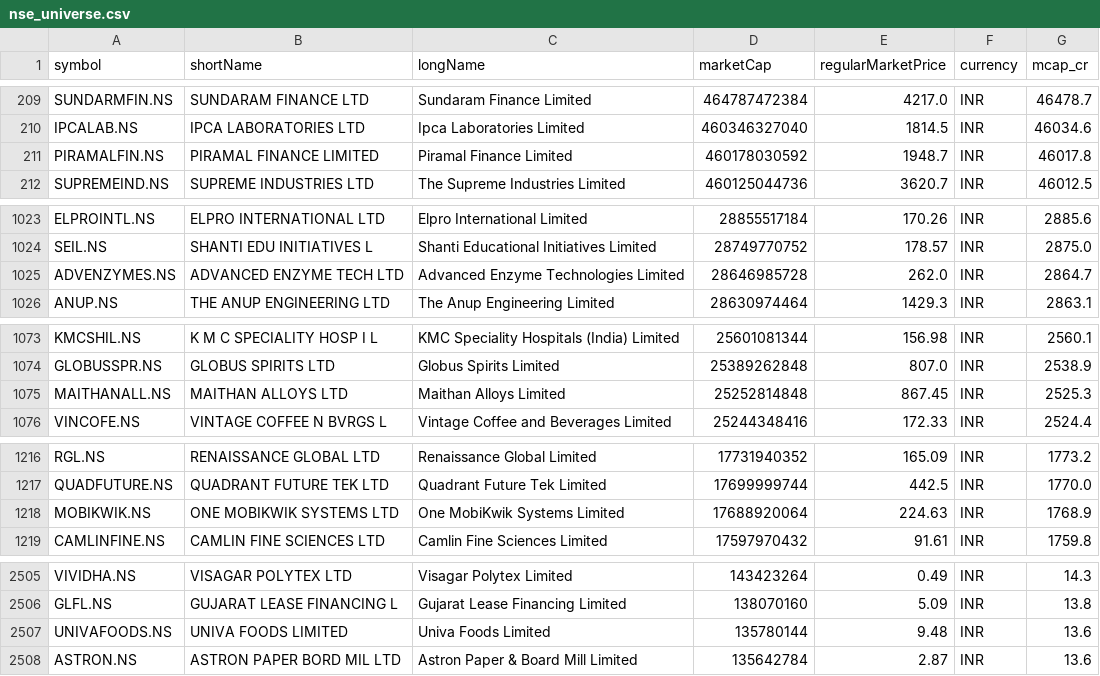
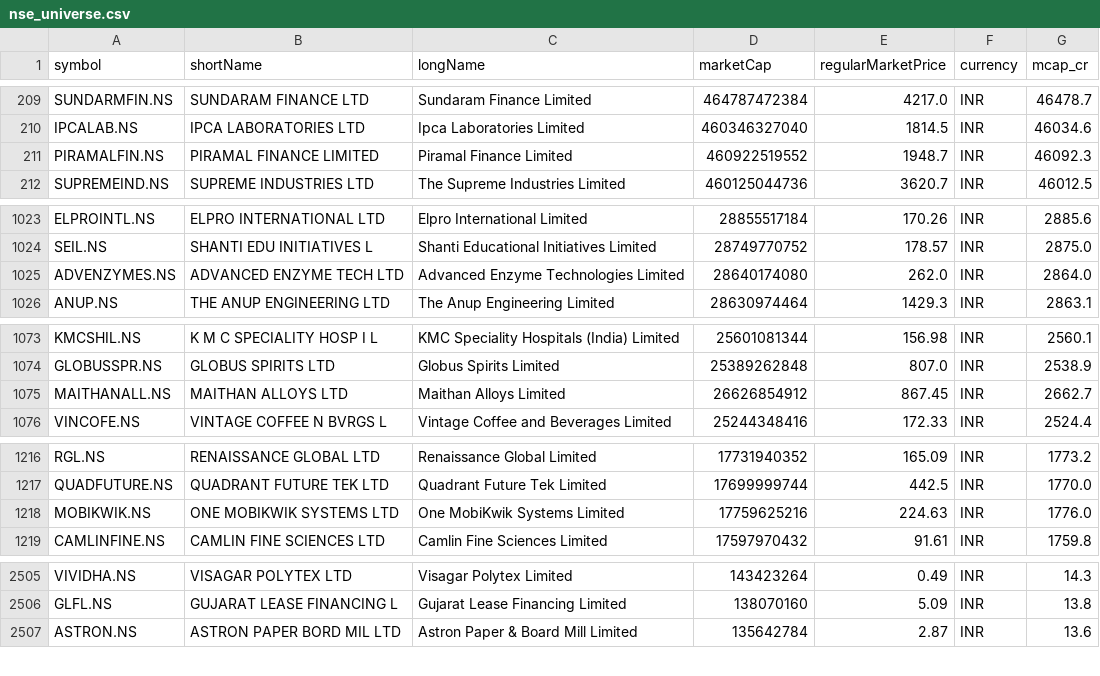
Before and after one commit to atikhalde/Flag-and-pole, a CSV file: nse_scanner/universe/nse_universe.csv, drawn as a sheet; only a part is shown, gaps mark what is left out; the diff covers the shown part only.

Commit message:
scanner state 2026-10-20T13:50:07Z

```diff
--- a/nse_scanner/universe/nse_universe.csv
+++ b/nse_scanner/universe/nse_universe.csv
@@ -210,3 +210,3 @@ SUNDARMFIN.NS,SUNDARAM FINANCE LTD,Sundaram Finance Limited,464787472384,4217.0,
 IPCALAB.NS,IPCA LABORATORIES LTD,Ipca Laboratories Limited,460346327040,1814.5,INR,46034.6
-PIRAMALFIN.NS,PIRAMAL FINANCE LIMITED,Piramal Finance Limited,460178030592,1948.7,INR,46017.8
+PIRAMALFIN.NS,PIRAMAL FINANCE LIMITED,Piramal Finance Limited,460922519552,1948.7,INR,46092.3
 SUPREMEIND.NS,SUPREME INDUSTRIES LTD,The Supreme Industries Limited,460125044736,3620.7,INR,46012.5
@@ -1024,3 +1024,3 @@ ELPROINTL.NS,ELPRO INTERNATIONAL LTD,Elpro International Limited,28855517184,170
 SEIL.NS,SHANTI EDU INITIATIVES L,Shanti Educational Initiatives Limited,28749770752,178.57,INR,2875.0
-ADVENZYMES.NS,ADVANCED ENZYME TECH LTD,Advanced Enzyme Technologies Limited,28646985728,262.0,INR,2864.7
+ADVENZYMES.NS,ADVANCED ENZYME TECH LTD,Advanced Enzyme Technologies Limited,28640174080,262.0,INR,2864.0
 ANUP.NS,THE ANUP ENGINEERING LTD,The Anup Engineering Limited,28630974464,1429.3,INR,2863.1
@@ -1074,3 +1074,3 @@ KMCSHIL.NS,K M C SPECIALITY HOSP I L,KMC Speciality Hospitals (India) Limited,25
 GLOBUSSPR.NS,GLOBUS SPIRITS LTD,Globus Spirits Limited,25389262848,807.0,INR,2538.9
-MAITHANALL.NS,MAITHAN ALLOYS LTD,Maithan Alloys Limited,25252814848,867.45,INR,2525.3
+MAITHANALL.NS,MAITHAN ALLOYS LTD,Maithan Alloys Limited,26626854912,867.45,INR,2662.7
 VINCOFE.NS,VINTAGE COFFEE N BVRGS L,Vintage Coffee and Beverages Limited,25244348416,172.33,INR,2524.4
@@ -1217,3 +1217,3 @@ RGL.NS,RENAISSANCE GLOBAL LTD,Renaissance Global Limited,17731940352,165.09,INR,
 QUADFUTURE.NS,QUADRANT FUTURE TEK LTD,Quadrant Future Tek Limited,17699999744,442.5,INR,1770.0
-MOBIKWIK.NS,ONE MOBIKWIK SYSTEMS LTD,One MobiKwik Systems Limited,17688920064,224.63,INR,1768.9
+MOBIKWIK.NS,ONE MOBIKWIK SYSTEMS LTD,One MobiKwik Systems Limited,17759625216,224.63,INR,1776.0
 CAMLINFINE.NS,CAMLIN FINE SCIENCES LTD,Camlin Fine Sciences Limited,17597970432,91.61,INR,1759.8
@@ -2506,3 +2506,2 @@ VIVIDHA.NS,VISAGAR POLYTEX LTD,Visagar Polytex Limited,143423264,0.49,INR,14.3
 GLFL.NS,GUJARAT LEASE FINANCING L,Gujarat Lease Financing Limited,138070160,5.09,INR,13.8
-UNIVAFOODS.NS,UNIVA FOODS LIMITED,Univa Foods Limited,135780144,9.48,INR,13.6
 ASTRON.NS,ASTRON PAPER BORD MIL LTD,Astron Paper & Board Mill Limited,135642784,2.87,INR,13.6
```
Also changed, not shown: 2 edited cells elsewhere in this file, 1 other file.
